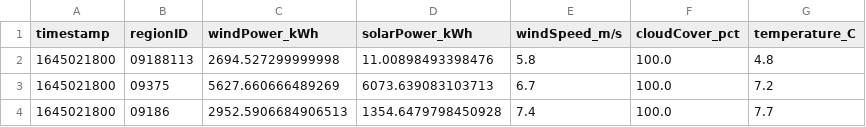
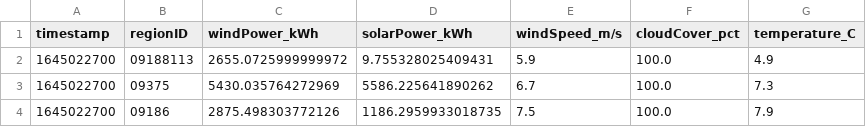
Before and after one commit to PatrycjaO/PortfolioRedshift, a CSV file: monitor_data/live_energydata.csv, drawn as a sheet.

```diff
--- a/monitor_data/live_energydata.csv
+++ b/monitor_data/live_energydata.csv
@@ -1,4 +1,4 @@
 timestamp,regionID,windPower_kWh,solarPower_kWh,windSpeed_m/s,cloudCover_pct,temperature_C
-1645021800,09188113,2694.527299999998,11.00898493398476,5.8,100.0,4.8
-1645021800,09375,5627.660666489269,6073.639083103713,6.7,100.0,7.2
-1645021800,09186,2952.5906684906513,1354.6479798450928,7.4,100.0,7.7
+1645022700,09188113,2655.0725999999972,9.755328025409431,5.9,100.0,4.9
+1645022700,09375,5430.035764272969,5586.225641890262,6.7,100.0,7.3
+1645022700,09186,2875.498303772126,1186.2959933018735,7.5,100.0,7.9
```
Also changed, not shown: 6 other files.
